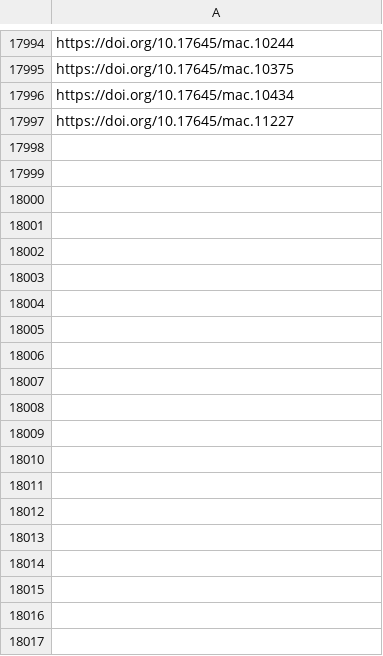
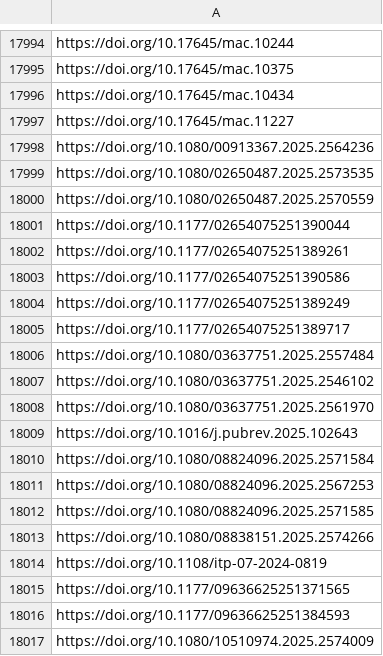
Before and after one commit to jacob-long/picnic, a CSV file: memory/communication_urls.csv, drawn as a sheet; only a part is shown, gaps mark what is left out; the diff covers the shown part only.

```diff
--- a/memory/communication_urls.csv
+++ b/memory/communication_urls.csv
@@ -17997 +17997,21 @@ https://doi.org/10.17645/mac.10434
 https://doi.org/10.17645/mac.11227
+https://doi.org/10.1080/00913367.2025.2564236
+https://doi.org/10.1080/02650487.2025.2573535
+https://doi.org/10.1080/02650487.2025.2570559
+https://doi.org/10.1177/02654075251390044
+https://doi.org/10.1177/02654075251389261
+https://doi.org/10.1177/02654075251390586
+https://doi.org/10.1177/02654075251389249
+https://doi.org/10.1177/02654075251389717
+https://doi.org/10.1080/03637751.2025.2557484
+https://doi.org/10.1080/03637751.2025.2546102
+https://doi.org/10.1080/03637751.2025.2561970
+https://doi.org/10.1016/j.pubrev.2025.102643
+https://doi.org/10.1080/08824096.2025.2571584
+https://doi.org/10.1080/08824096.2025.2567253
+https://doi.org/10.1080/08824096.2025.2571585
+https://doi.org/10.1080/08838151.2025.2574266
+https://doi.org/10.1108/itp-07-2024-0819
+https://doi.org/10.1177/09636625251371565
+https://doi.org/10.1177/09636625251384593
+https://doi.org/10.1080/10510974.2025.2574009
```
Also changed, not shown: 59 added rows elsewhere in this file, memory/po_urls.csv, memory/politics_urls.csv, 11 other files.
